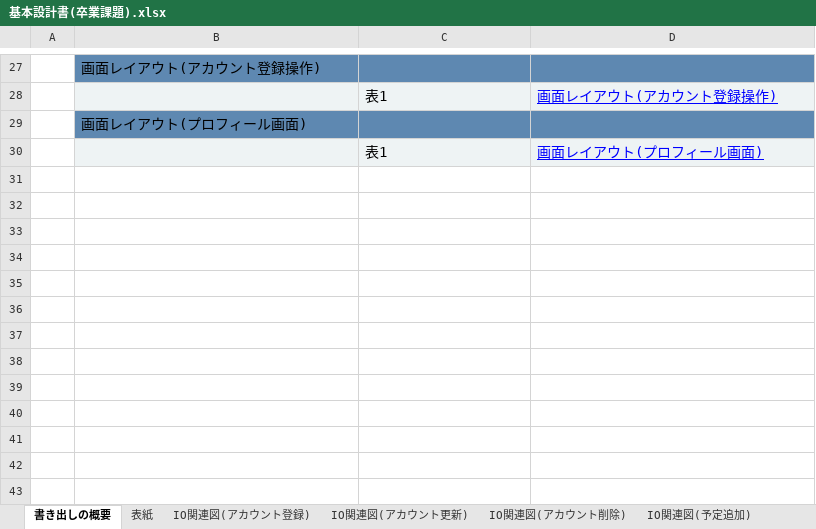
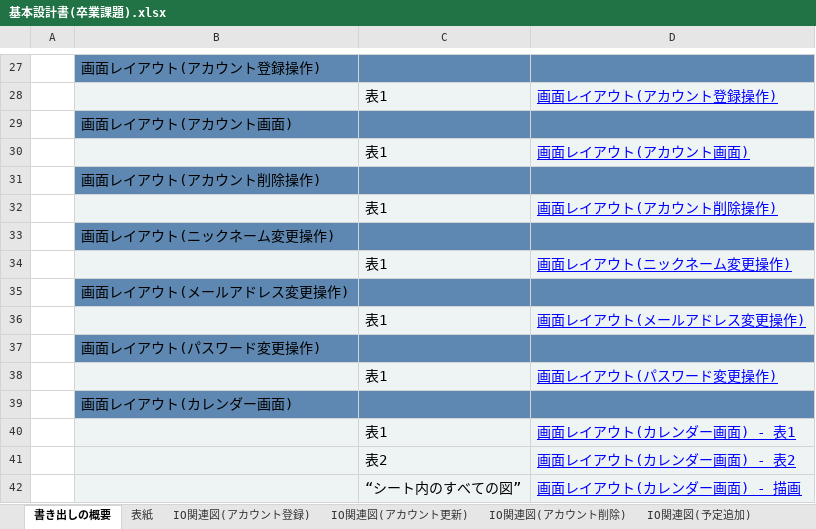
Before and after one commit to yamazakirr/7_Programing, an Excel workbook: 卒業課題/基本設計・詳細設計/基本設計書(卒業課題).xlsx, sheet 書き出しの概要, drawn as a sheet; only a part is shown, gaps mark what is left out; values as stored, in another font and other column widths than the file's, no borders; the diff names each change by its address in the sheet, - before the commit and + after, or states it on an @@ line.

```diff
--- a/卒業課題/基本設計・詳細設計/基本設計書(卒業課題).xlsx (sheet 書き出しの概要)
+++ b/卒業課題/基本設計・詳細設計/基本設計書(卒業課題).xlsx (sheet 書き出しの概要)
-B29: 画面レイアウト(プロフィール画面)
+B29: 画面レイアウト(アカウント画面)
-D30: 画面レイアウト(プロフィール画面)
+D30: 画面レイアウト(アカウント画面)
+row 31:  | 画面レイアウト(アカウント削除操作)
+row 32:  |  | 表1 | 画面レイアウト(アカウント削除操作)
+row 33:  | 画面レイアウト(ニックネーム変更操作)
+row 34:  |  | 表1 | 画面レイアウト(ニックネーム変更操作)
+row 35:  | 画面レイアウト(メールアドレス変更操作)
+row 36:  |  | 表1 | 画面レイアウト(メールアドレス変更操作)
+row 37:  | 画面レイアウト(パスワード変更操作)
+row 38:  |  | 表1 | 画面レイアウト(パスワード変更操作)
+row 39:  | 画面レイアウト(カレンダー画面)
+row 40:  |  | 表1 | 画面レイアウト(カレンダー画面) - 表1
+row 41:  |  | 表2 | 画面レイアウト(カレンダー画面) - 表2
+row 42:  |  | “シート内のすべての図” | 画面レイアウト(カレンダー画面) - 描画
```
Also changed, not shown: sheet 画面レイアウト(アカウント画面), sheet 画面レイアウト(アカウント登録操作), sheet 画面レイアウト(ログイン), sheet 画面レイアウト(ログアウト), other sheet tabs, charts or pictures.
